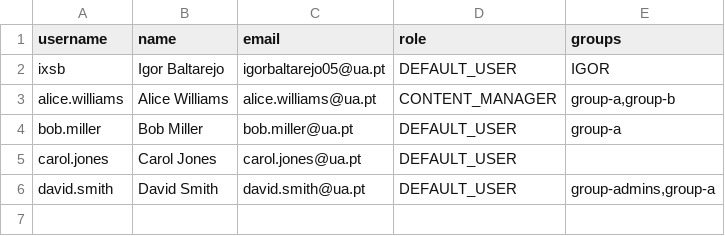
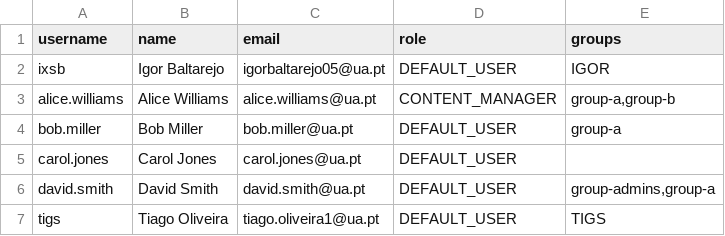
Before and after one commit to PEI-SecureLearning/core, a CSV file: text.csv, drawn as a sheet.

```diff
--- a/text.csv
+++ b/text.csv
@@ -6 +6,2 @@ carol.jones,Carol Jones,carol.jones@ua.pt,DEFAULT_USER,
 david.smith,David Smith,david.smith@ua.pt,DEFAULT_USER,"group-admins,group-a"
+tigs,Tiago Oliveira,tiago.oliveira1@ua.pt,DEFAULT_USER,TIGS
```
Also changed, not shown: 11 other files.
